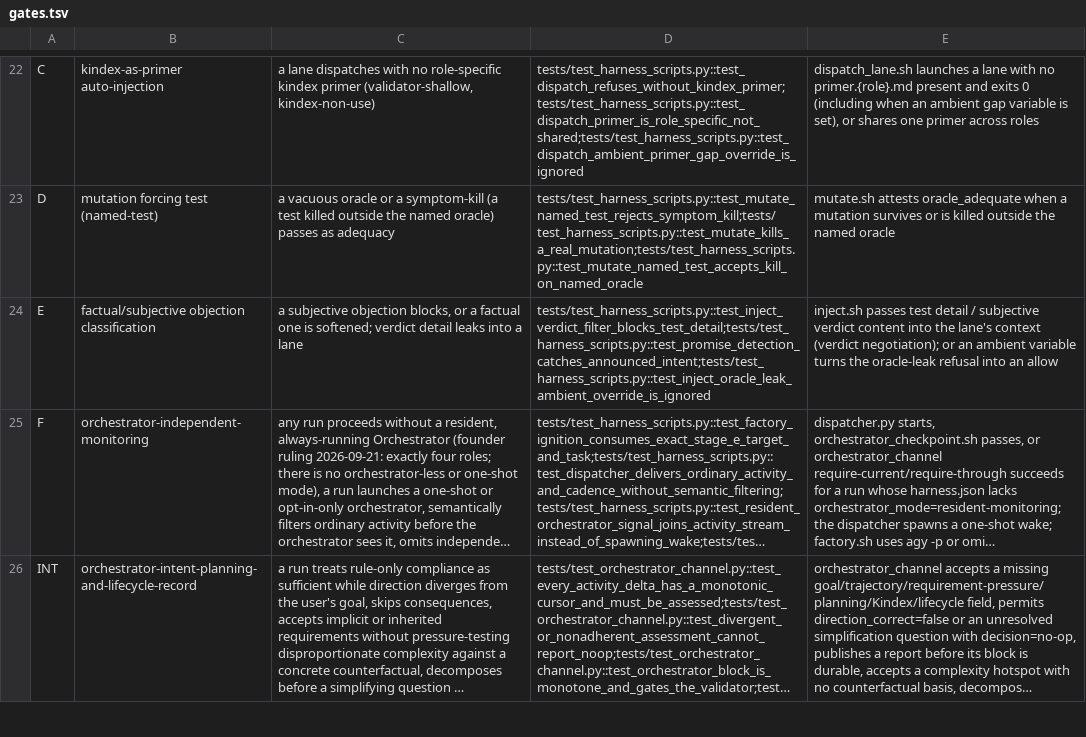
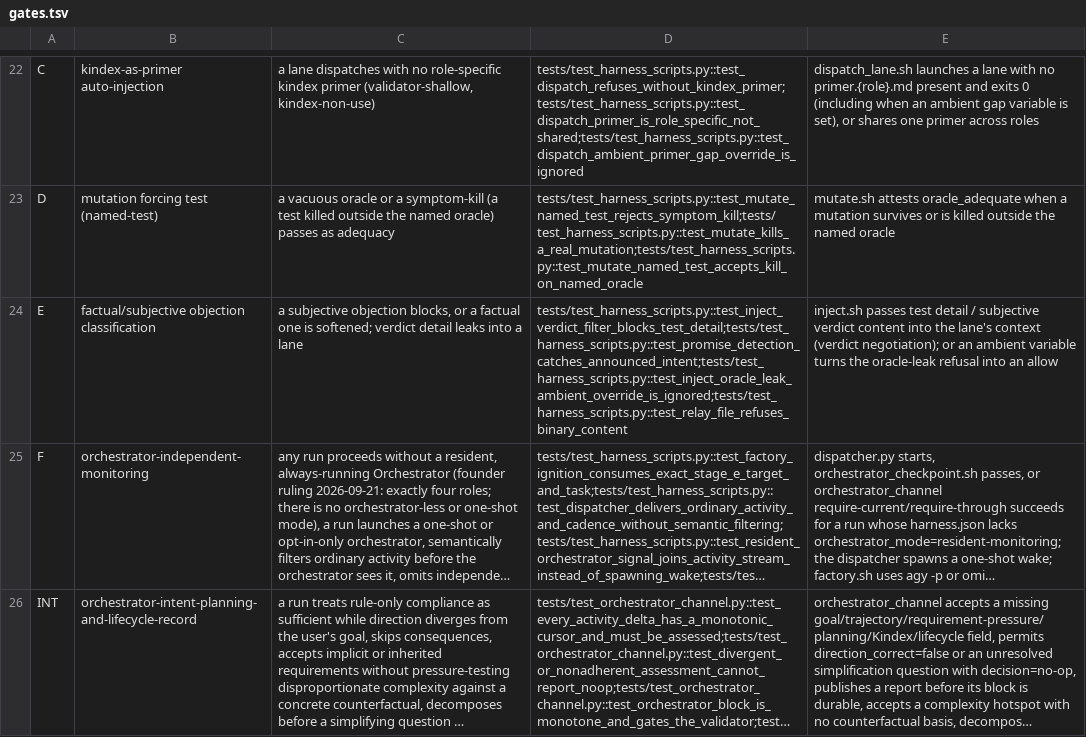
Before and after one commit to jmcentire/factory, a TSV file: harness/gates.tsv, drawn as a sheet; only a part is shown, gaps mark what is left out; long unchanged cells end in …; the diff names each change by its address in the sheet, - before the commit and + after, or states it on an @@ line.

Commit message:
fix: relay multi-line text into a seat by file + sha256 (dogfood #20, #24)
Multi-line text typed into a seat's tmux input is split at line breaks and loses
lines, so a signing statement could arrive truncated. harness/relay_file.sh writes
the exact bytes to <run>/relay/<sha256>.txt and sends one FACTORY_RELAY pointer
line through inject.sh; the seat recomputes the digest before acting
(validate.md). inject.sh sends any multi-line or oversized message the same way,
and checks the target window by exact name, since tmux resolves an unknown name to
another window. The harness README documents relay_file.sh.

Review fixes (Codex review of this branch):
- The content guards (topology, coder oracle-leak filter) ran only on the pointer,
  so a file naming a hidden test reached the Coder. relay_file.sh now runs them
  on the file's bytes before sending the pointer, and receipts the file digest
  (kind relay-file).
- The verification command in the pointer used an unquoted path; relay_file.sh and
  inject.sh now shell-quote it, so it reads the right file under a run root with
  spaces or metacharacters.
- Under pipefail, `printf | grep -q` let grep exit on the first match and
  SIGPIPE printf, so the pipeline returned 141 and a large (65 KB) leak passed the
  oracle-leak and verdict filters. The guard greps (and the window-name check) now
  read to EOF with output to /dev/null.
- The file bytes reached the guards through $(cat), which drops NUL bytes, so the
  guards judged different bytes than the seat receives. A relayed file containing a
  NUL is now refused (exit 80, binary content); relays carry text only.

(cherry picked from commits e6485b3, 1fe0d99, 2aeb567)

```diff
--- a/harness/gates.tsv
+++ b/harness/gates.tsv
-D24: tests/test_harness_scripts.py::test_inject_verdict_filter_blocks_test_detail;tests/test_harness_scripts.py::test_promise_detection_catches_announced_intent;tests/test_harness_scripts.py::test_inject_oracle_leak_ambient_override_is_ignored
+D24: tests/test_harness_scripts.py::test_inject_verdict_filter_blocks_test_detail;tests/test_harness_scripts.py::test_promise_detection_catches_announced_intent;tests/test_harness_scripts.py::test_inject_oracle_leak_ambient_override_is_ignored;tests/test_harness_scripts.py::test_relay_file_refuses_binary_content
```
Also changed, not shown: 6 other files.
